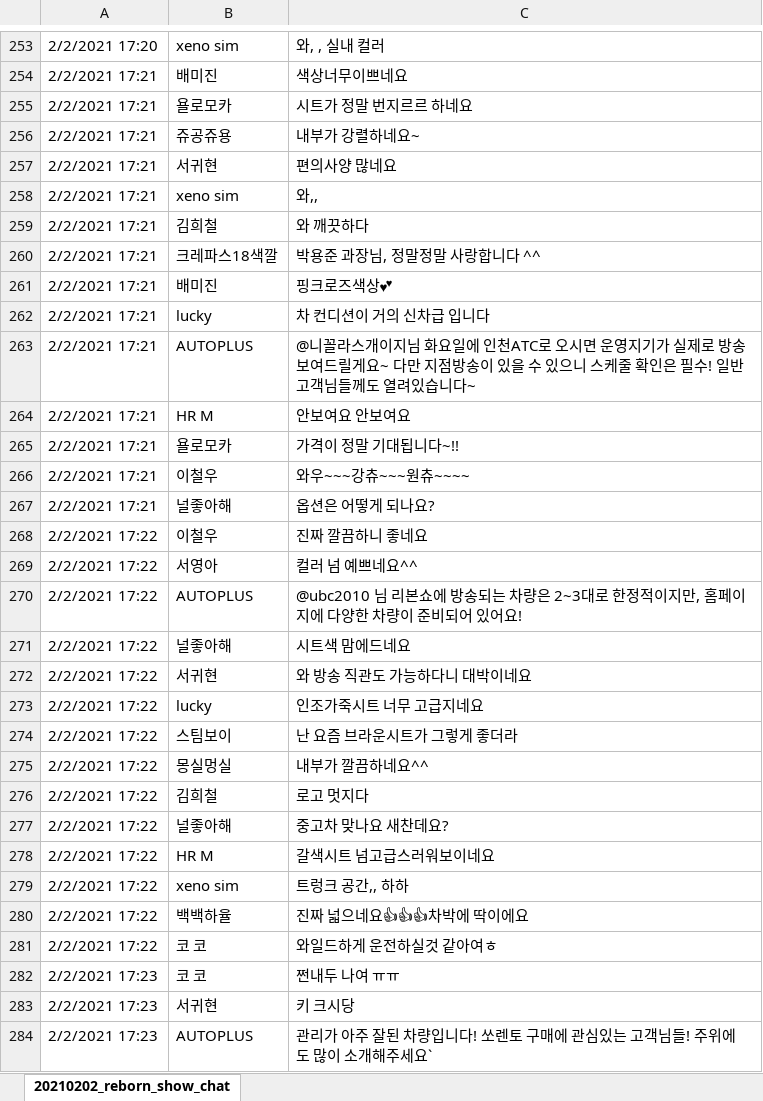
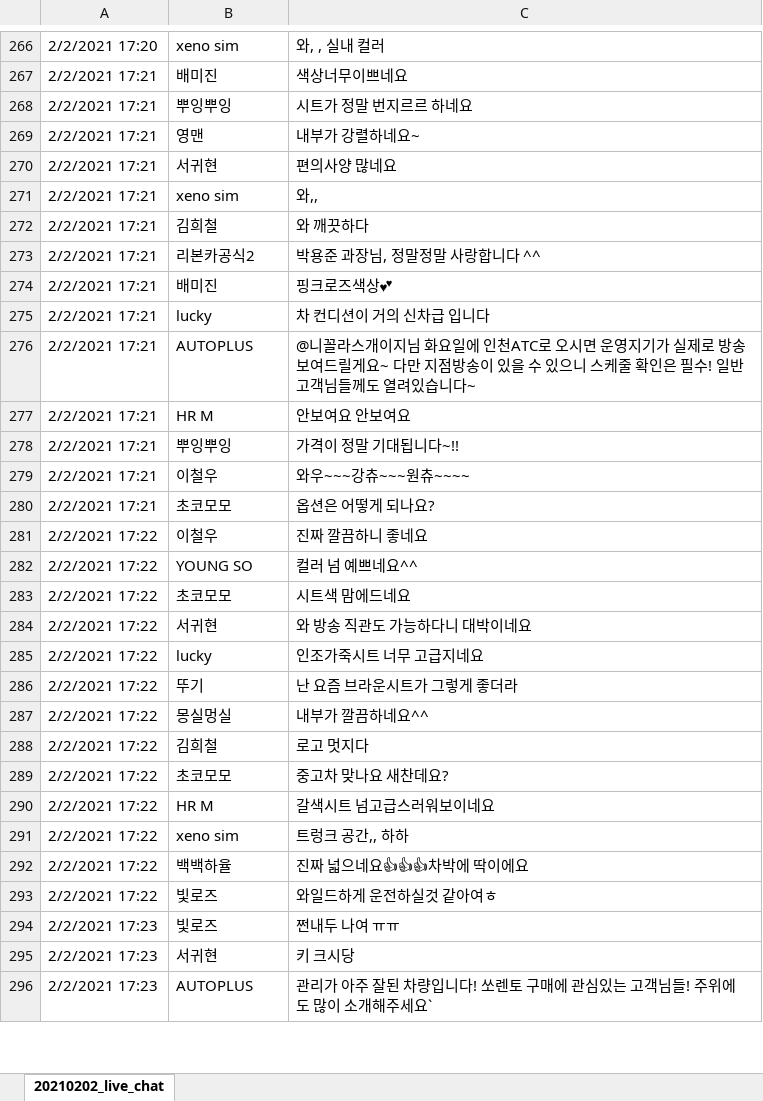
Before and after one commit to simbyungki/car_news_zip, an Excel workbook: data/youtube_live_chats/complete/check_20210202_live_chat.xlsx, sheet 20210202_live_chat, drawn as a sheet; only a part is shown, gaps mark what is left out; values as stored, in another font and other column widths than the file's, no cell formats; removed rows and columns are numbered as before the commit, all else as after; the diff covers the shown part only; the diff names each change by its address in the sheet, - before the commit and + after, or states it on an @@ line.

```diff
--- a/data/youtube_live_chats/complete/check_20210202_live_chat.xlsx (sheet 20210202_live_chat)
+++ b/data/youtube_live_chats/complete/check_20210202_live_chat.xlsx (sheet 20210202_live_chat)
-sheet tab: 20210202_reborn_show_chat
+sheet tab: 20210202_live_chat
-B268: 욜로모카
+B268: 뿌잉뿌잉
-B269: 쥬공쥬용
+B269: 영맨
-B273: 크레파스18색깔
+B273: 리본카공식2
-B278: 욜로모카
+B278: 뿌잉뿌잉
-B280: 널좋아해
+B280: 초코모모
-B282: 서영아
+B282: YOUNG SO
-row 270: 2/2/2021 17:22 | AUTOPLUS | @ubc2010 님 리본쇼에 방송되는 차량은 2~3대로 한정적이지만, 홈페이지에 다양한 차량이 준비되어 있어요!
-B283: 널좋아해
+B283: 초코모모
-B286: 스팀보이
+B286: 뚜기
-B289: 널좋아해
+B289: 초코모모
-B293:B294: 코 코
+B293:B294: 빛로즈
```
Also changed, not shown: 31 added rows, 45 removed rows, 4 moved rows and 136 edited cells elsewhere in this sheet, cell formats, data/youtube_live_chats/complete/check_20210504_live_chat.xlsx, data/youtube_live_chats/live_chat_keyword_list.xlsx, 22 other files.
